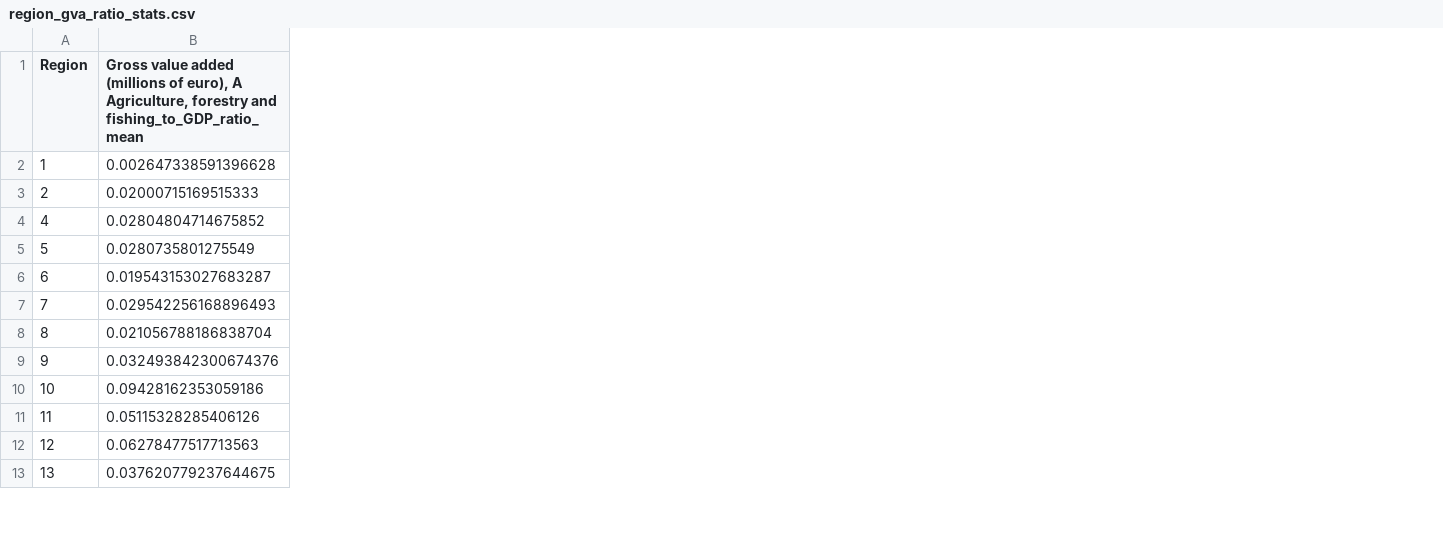
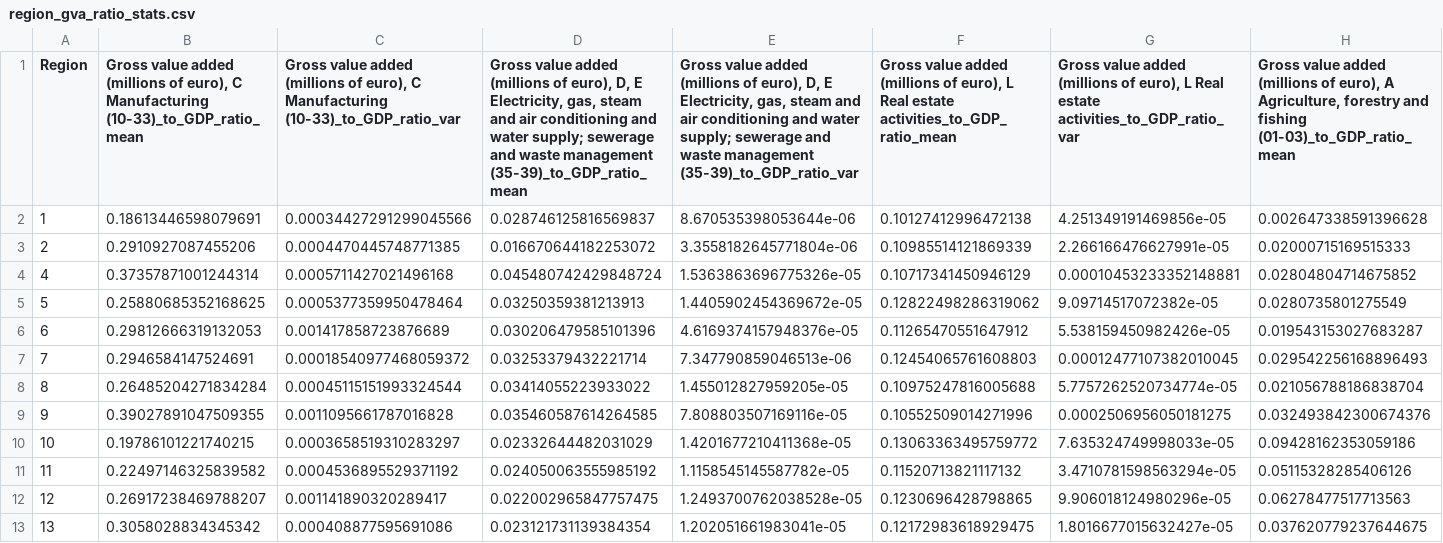
Before and after one commit to asihvonen/economic-development-finland, a CSV file: data/region_gva_ratio_stats.csv, drawn as a sheet; only a part is shown; addresses are those after the commit; the diff covers the shown part only; the diff names each change by its address in the sheet, - before the commit and + after, or states it on an @@ line.

Commit message:
remove region 3 and 20 from the ratio dataset

```diff
--- a/data/region_gva_ratio_stats.csv
+++ b/data/region_gva_ratio_stats.csv
+column B, rows 1-13: Gross value added (millions of euro), C Manufacturing (10-33)_to_GDP_ratio_mean | 0.18613446598079691 | 0.2910927087455206 | 0.37357871001244314 | 0.25880685352168625 | 0.29812666319132053 | 0.2946584147524691 | 0.26485204271834284 | 0.39027891047509355 | 0.19786101221740215 | 0.22497146325839582 | 0.26917238469788207 | 0.3058028834345342
+column C, rows 1-13: Gross value added (millions of euro), C Manufacturing (10-33)_to_GDP_ratio_var | 0.00034427291299045566 | 0.0004470445748771385 | 0.0005711427021496168 | 0.0005377359950478464 | 0.001417858723876689 | 0.00018540977468059372 | 0.00045115151993324544 | 0.0011095661787016828 | 0.0003658519310283297 | 0.0004536895529371192 | 0.001141890320289417 | 0.000408877595691086
+column D, rows 1-13: Gross value added (millions of euro), D, E Electricity, gas, steam and air conditioning and water supply; sewerage and waste management (35-39)_to_GDP_ratio_mean | 0.028746125816569837 | 0.016670644182253072 | 0.045480742429848724 | 0.03250359381213913 | 0.030206479585101396 | 0.03253379432221714 | 0.03414055223933022 | 0.035460587614264585 | 0.02332644482031029 | 0.024050063555985192 | 0.022002965847757475 | 0.023121731139384354
+column E, rows 1-13: Gross value added (millions of euro), D, E Electricity, gas, steam and air conditioning and water supply; sewerage and waste management (35-39)_to_GDP_ratio_var | 8.670535398053644e-06 | 3.3558182645771804e-06 | 1.5363863696775326e-05 | 1.4405902454369672e-05 | 4.6169374157948376e-05 | 7.347790859046513e-06 | 1.455012827959205e-05 | 7.808803507169116e-05 | 1.4201677210411368e-05 | 1.1158545145587782e-05 | 1.2493700762038528e-05 | 1.202051661983041e-05
+column F, rows 1-13: Gross value added (millions of euro), L Real estate activities_to_GDP_ratio_mean | 0.10127412996472138 | 0.10985514121869339 | 0.10717341450946129 | 0.12822498286319062 | 0.11265470551647912 | 0.12454065761608803 | 0.10975247816005688 | 0.10552509014271996 | 0.13063363495759772 | 0.11520713821117132 | 0.1230696428798865 | 0.12172983618929475
+column G, rows 1-13: Gross value added (millions of euro), L Real estate activities_to_GDP_ratio_var | 4.251349191469856e-05 | 2.266166476627991e-05 | 0.00010453233352148881 | 9.09714517072382e-05 | 5.538159450982426e-05 | 0.00012477107382010045 | 5.7757262520734774e-05 | 0.0002506956050181275 | 7.635324749998033e-05 | 3.4710781598563294e-05 | 9.906018124980296e-05 | 1.8016677015632427e-05
-H1: …forestry and fishing_to_GDP_ratio_mean
+H1: …forestry and fishing (01-03)_to_GDP_ratio_mean
```
Also changed, not shown: 29 edited cells elsewhere in this file.
